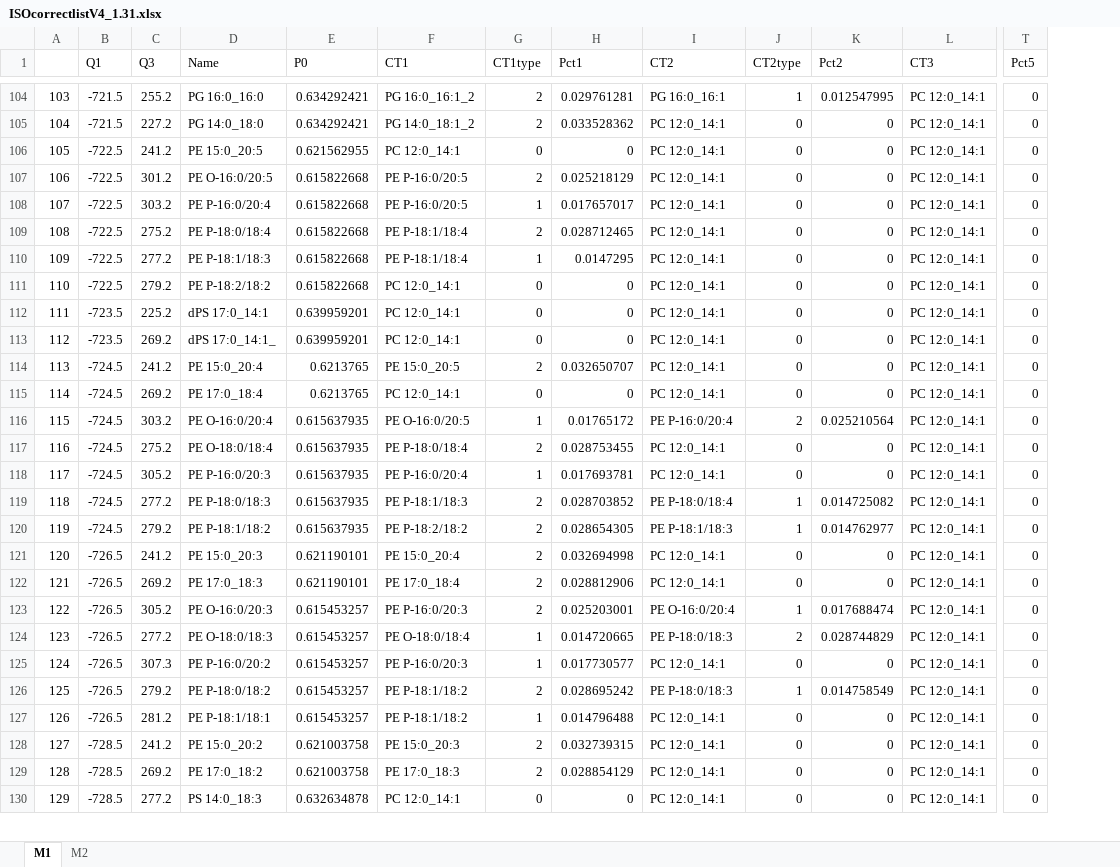
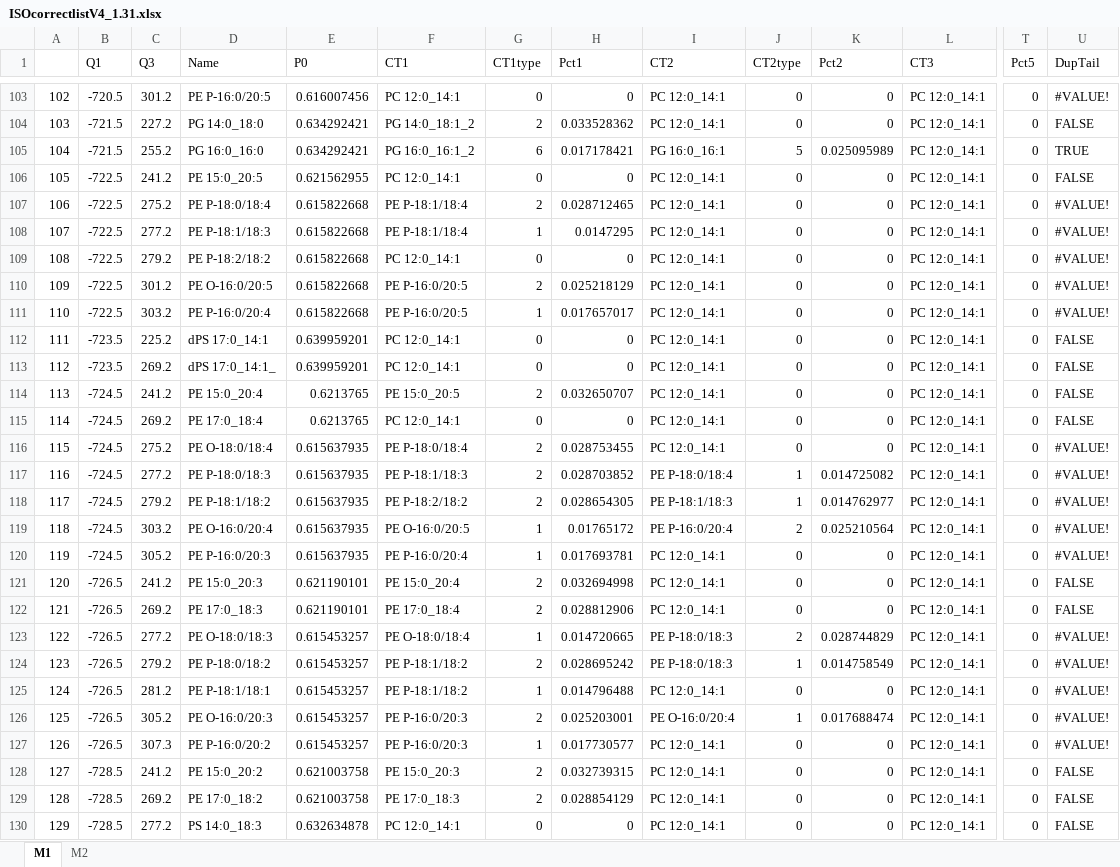
Before and after one commit to syjgino/SLA, an Excel workbook: doc/KeyV4.1/ISOcorrectlistV4_1.31.xlsx, sheet M1, drawn as a sheet; only a part is shown, gaps mark what is left out; values as stored, in another font and other column widths than the file's, no cell formats; addresses are those after the commit; rows hold the shown columns only; the diff covers the shown part only; the diff names each change by its address in the sheet, - before the commit and + after, or states it on an @@ line.

Commit message:
update keys
iso sort q3
iso add correction types
spname mute PS species

```diff
--- a/doc/KeyV4.1/ISOcorrectlistV4_1.31.xlsx (sheet M1)
+++ b/doc/KeyV4.1/ISOcorrectlistV4_1.31.xlsx (sheet M1)
+column U (DupTail), rows 103-104: #VALUE! | FALSE; rows 106-109: FALSE | #VALUE! | #VALUE! | #VALUE!; rows 112-118: FALSE | FALSE | FALSE | FALSE | #VALUE! | #VALUE! | #VALUE!; rows 121-125: FALSE | FALSE | #VALUE! | #VALUE! | #VALUE!; rows 128-130: all FALSE
@@ column A renumbered between rows 9 and 804 @@
-B103 (Q1): -721.5
+B103 (Q1): -720.5
-C103 (Q3): 255.2
+C103 (Q3): 301.2
-D103 (Name): PG 16:0_16:0
+D103 (Name): PE P-16:0/20:5
-E103 (P0): 0.634292421
+E103 (P0): 0.616007456
-F103 (CT1): PG 16:0_16:1_2
+F103 (CT1): PC 12:0_14:1
-G103 (CT1type): 2
+G103 (CT1type): 0
-H103 (Pct1): 0.029761281
+H103 (Pct1): 0
-I103 (CT2): PG 16:0_16:1
+I103 (CT2): PC 12:0_14:1
-J103 (CT2type): 1
+J103 (CT2type): 0
-K103 (Pct2): 0.012547995
+K103 (Pct2): 0
+row 105: 104 | -721.5 | 255.2 | PG 16:0_16:0 | 0.634292421 | PG 16:0_16:1_2 | 6 | 0.017178421 | PG 16:0_16:1 | 5 | 0.025095989 | PC 12:0_14:1 | 0 | TRUE
@@ row 107 moved to row 110: 109 @@
@@ row 108 moved to row 111: 110 @@
@@ row 116 moved to row 119: 118 @@
@@ row 118 moved to row 120: 119 @@
@@ row 123 moved to row 126: 125 @@
@@ row 125 moved to row 127: 126 @@
```
Also changed, not shown: 21 added rows, 22 removed rows, 226 moved rows and 150 edited cells elsewhere in this sheet, sheet M2, cell formats, doc/KeyV4.1/spname_dict_V4_1.31.xlsx.
